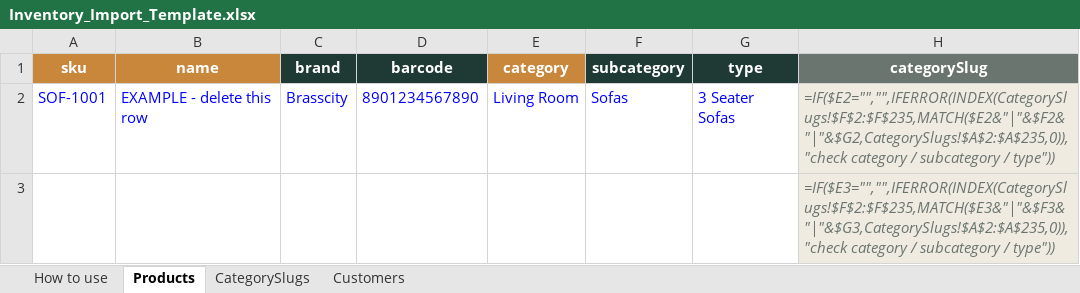
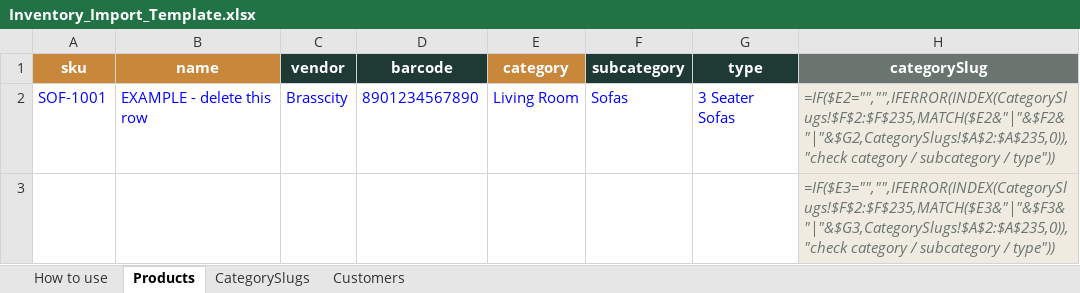
Before and after one commit to rhythmgoel07/store-inventory, an Excel workbook: Inventory_Import_Template.xlsx, sheet Products, drawn as a sheet; only a part is shown; values as stored, in another font and other column widths than the file's, no borders; formulas without a stored value are shown as written; the diff names each change by its address in the sheet, - before the commit and + after, or states it on an @@ line.

```diff
--- a/Inventory_Import_Template.xlsx (sheet Products)
+++ b/Inventory_Import_Template.xlsx (sheet Products)
-C1: brand
+C1: vendor
```
Also changed, not shown: 3 other files.
